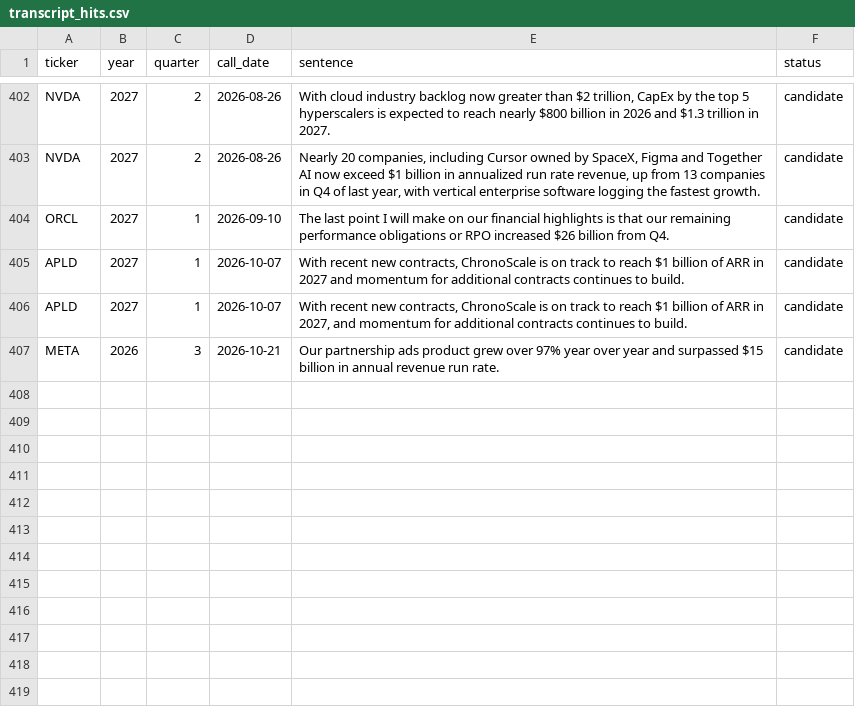
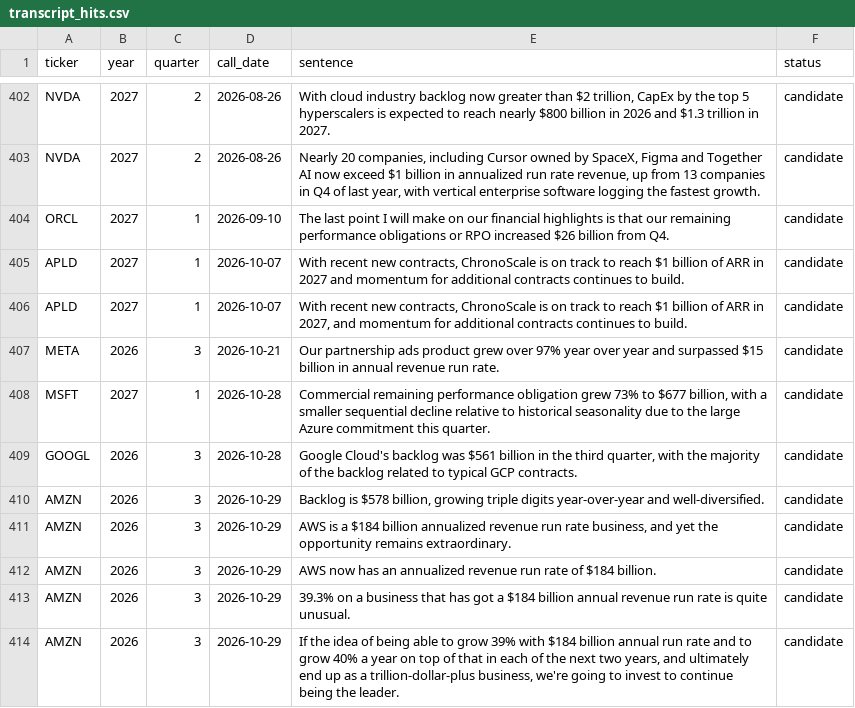
Before and after one commit to allangiraf-hub/return-on-thinking, a CSV file: data/raw/transcript_hits.csv, drawn as a sheet; only a part is shown, gaps mark what is left out; the diff names each change by its address in the sheet, - before the commit and + after, or states it on an @@ line.

```diff
--- a/data/raw/transcript_hits.csv
+++ b/data/raw/transcript_hits.csv
+row 408: MSFT | 2027 | 1 | 2026-10-28 | Commercial remaining performance obligation grew 73% to $677 billion, with a smaller sequential decline relative to historical seasonality due to the large Azure commitment this quarter. | candidate
+row 409: GOOGL | 2026 | 3 | 2026-10-28 | Google Cloud's backlog was $561 billion in the third quarter, with the majority of the backlog related to typical GCP contracts. | candidate
+row 410: AMZN | 2026 | 3 | 2026-10-29 | Backlog is $578 billion, growing triple digits year-over-year and well-diversified. | candidate
+row 411: AMZN | 2026 | 3 | 2026-10-29 | AWS is a $184 billion annualized revenue run rate business, and yet the opportunity remains extraordinary. | candidate
+row 412: AMZN | 2026 | 3 | 2026-10-29 | AWS now has an annualized revenue run rate of $184 billion. | candidate
+row 413: AMZN | 2026 | 3 | 2026-10-29 | 39.3% on a business that has got a $184 billion annual revenue run rate is quite unusual. | candidate
+row 414: AMZN | 2026 | 3 | 2026-10-29 | If the idea of being able to grow 39% with $184 billion annual run rate and to grow 40% a year on top of that in each of the next two years, and ultimately end up as a trillion-dollar-plus business, we're going to invest to continue being the leader. | candidate
```
Also changed, not shown: data/series/edgar_amzn_capex_q.csv, data/series/edgar_googl_capex_q.csv, 51 other files.
